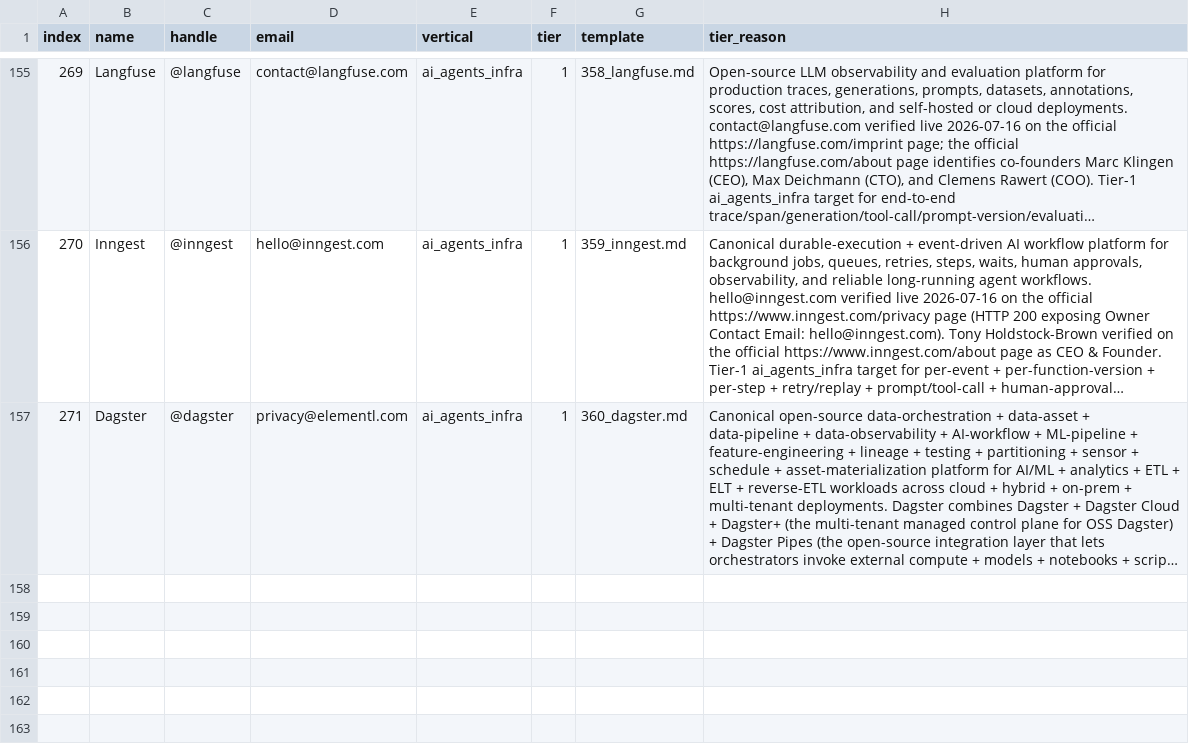
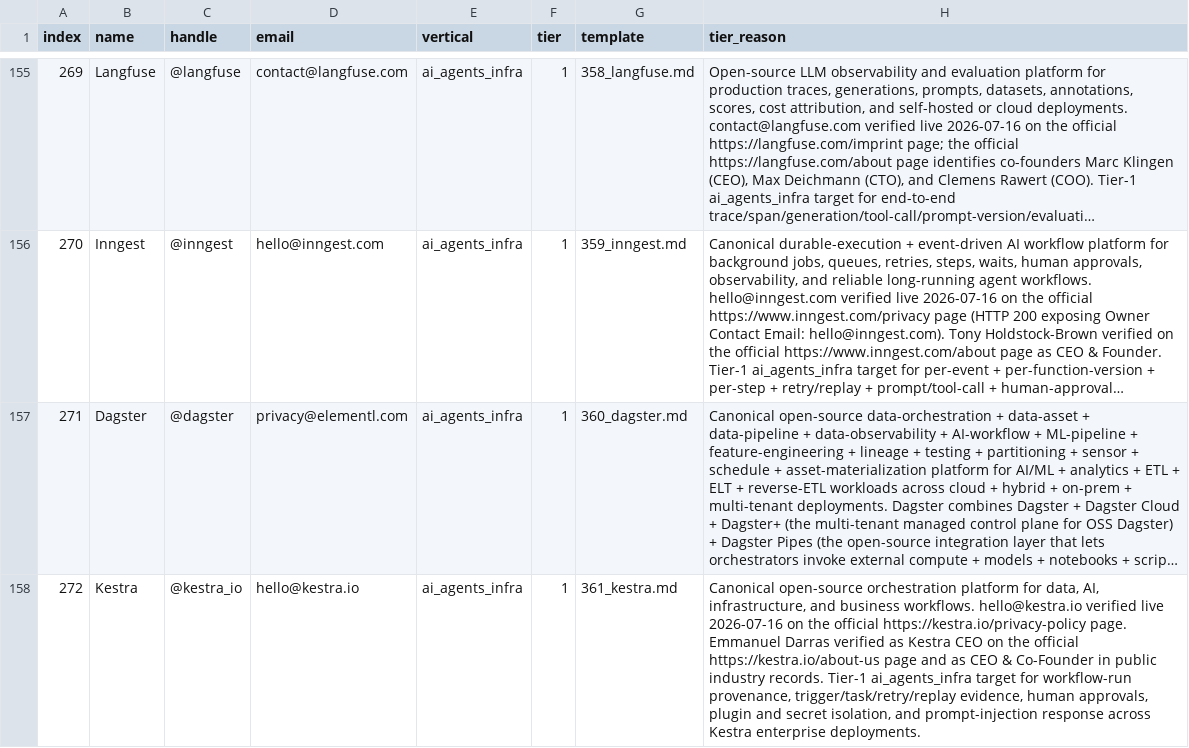
Before and after one commit to TalonForgeHQ/atlas-store, a CSV file: cold_email/leads.csv, drawn as a sheet; only a part is shown, gaps mark what is left out; long unchanged cells end in …; the diff names each change by its address in the sheet, - before the commit and + after, or states it on an @@ line.

```diff
--- a/cold_email/leads.csv
+++ b/cold_email/leads.csv
+row 158: 272 | Kestra | @kestra_io | hello@kestra.io | ai_agents_infra | 1 | 361_kestra.md | Canonical open-source orchestration platform for data, AI, infrastructure, and business workflows. hello@kestra.io verified live 2026-07-16 on the official https://kestra.io/privacy-policy page. Emmanuel Darras verified as Kestra CEO on the official https://kestra.io/about-us page and as CEO & Co-Founder in public industry records. Tier-1 ai_agents_infra target for workflow-run provenance, trigger/task/retry/replay evidence, human approvals, plugin and secret isolation, and prompt-injection response across Kestra enterprise deployments.
```
Also changed, not shown: cold_email/leads_with_emails.csv, 2 other files.
